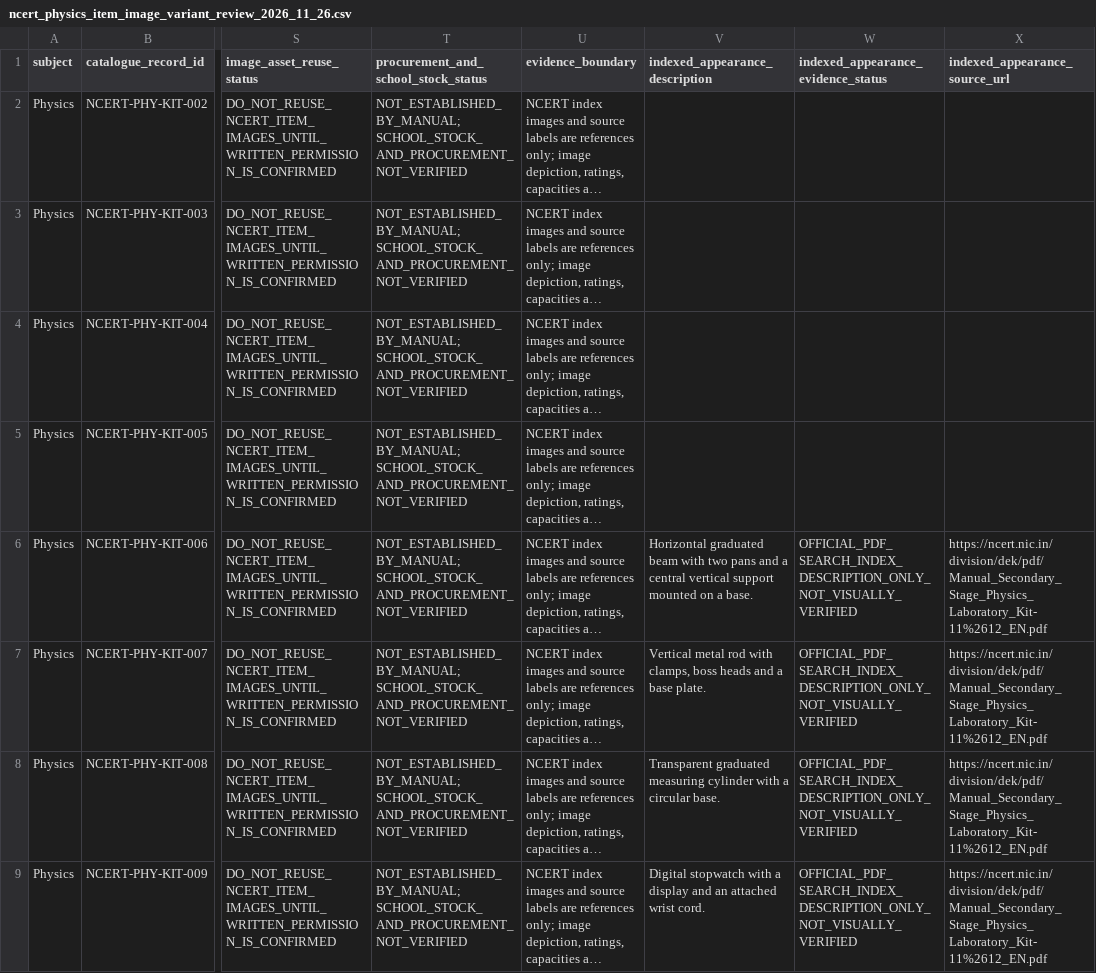
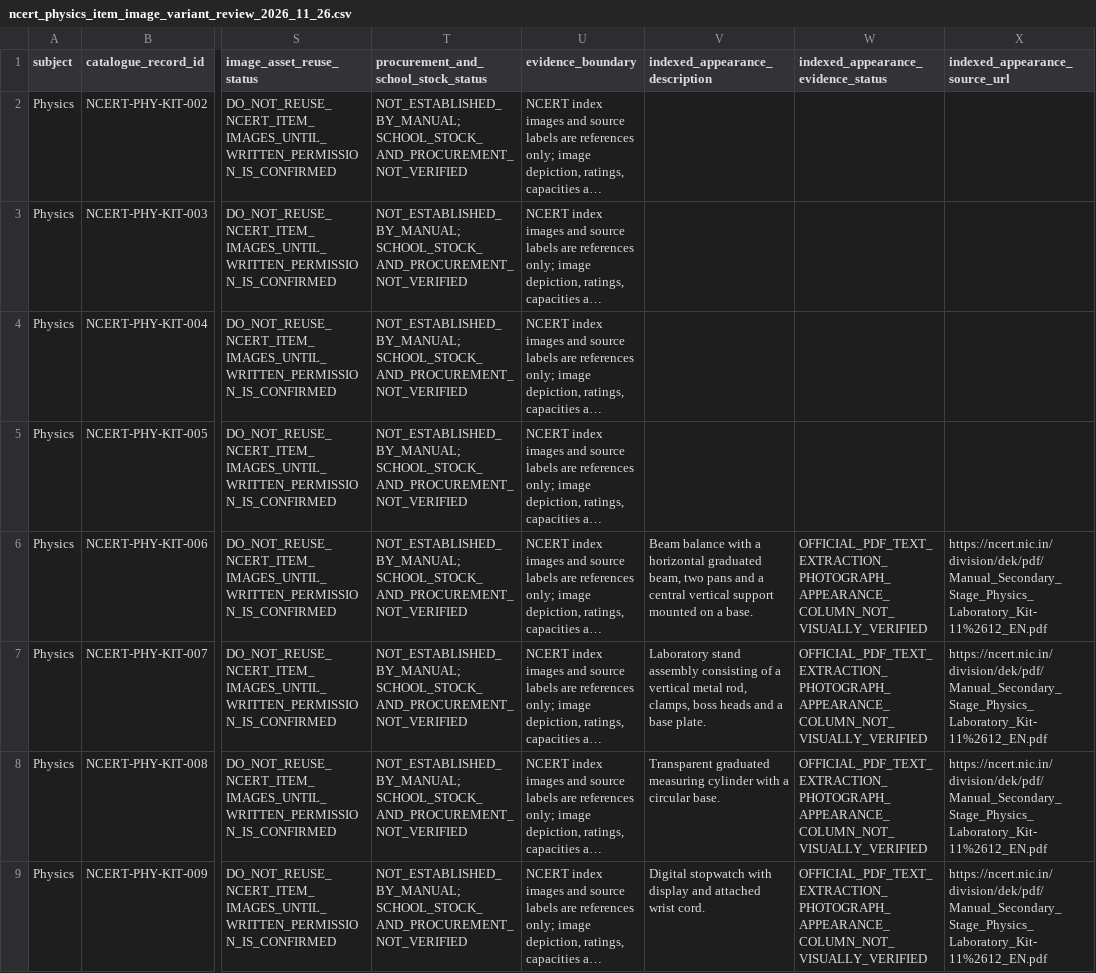
Before and after one commit to snchat78-svg/LabVerse, a CSV file: data/catalogues/ncert_physics_item_image_variant_review_2026_11_26.csv, drawn as a sheet; only a part is shown, gaps mark what is left out; long unchanged cells end in …; the diff covers the shown part only; the diff names each change by its address in the sheet, - before the commit and + after, or states it on an @@ line.

Commit message:
Add NCERT Physics page xiii appearance text evidence

```diff
--- a/data/catalogues/ncert_physics_item_image_variant_review_2026_11_26.csv
+++ b/data/catalogues/ncert_physics_item_image_variant_review_2026_11_26.csv
-V6 (indexed_appearance_description): Horizontal graduated beam with two pans…
+V6 (indexed_appearance_description): Beam balance with a horizontal graduated beam, two pans…
-W6:W9: OFFICIAL_PDF_SEARCH_INDEX_DESCRIPTION_ONLY_NOT_VISUALLY_VERIFIED
+W6:W9: OFFICIAL_PDF_TEXT_EXTRACTION_PHOTOGRAPH_APPEARANCE_COLUMN_NOT_VISUALLY_VERIFIED
-V7 (indexed_appearance_description): Vertical metal rod with clamps, boss…
+V7 (indexed_appearance_description): Laboratory stand assembly consisting of a vertical metal rod, clamps, boss…
-V9 (indexed_appearance_description): …stopwatch with a display and an attached wrist…
+V9 (indexed_appearance_description): …stopwatch with display and attached wrist…
```
Also changed, not shown: 24 edited cells elsewhere in this file.
